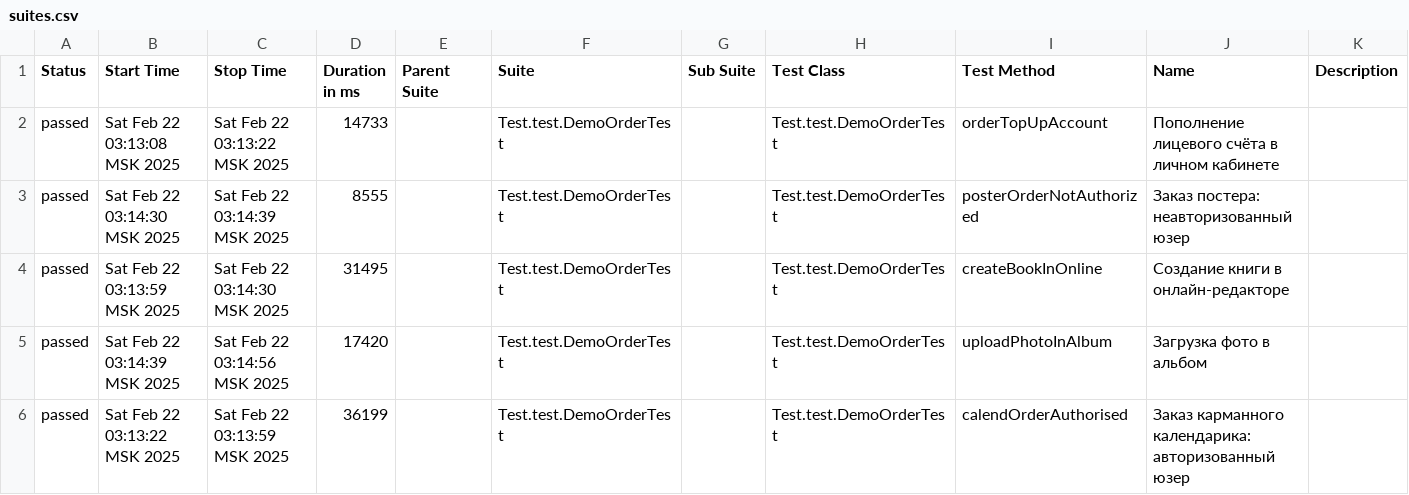
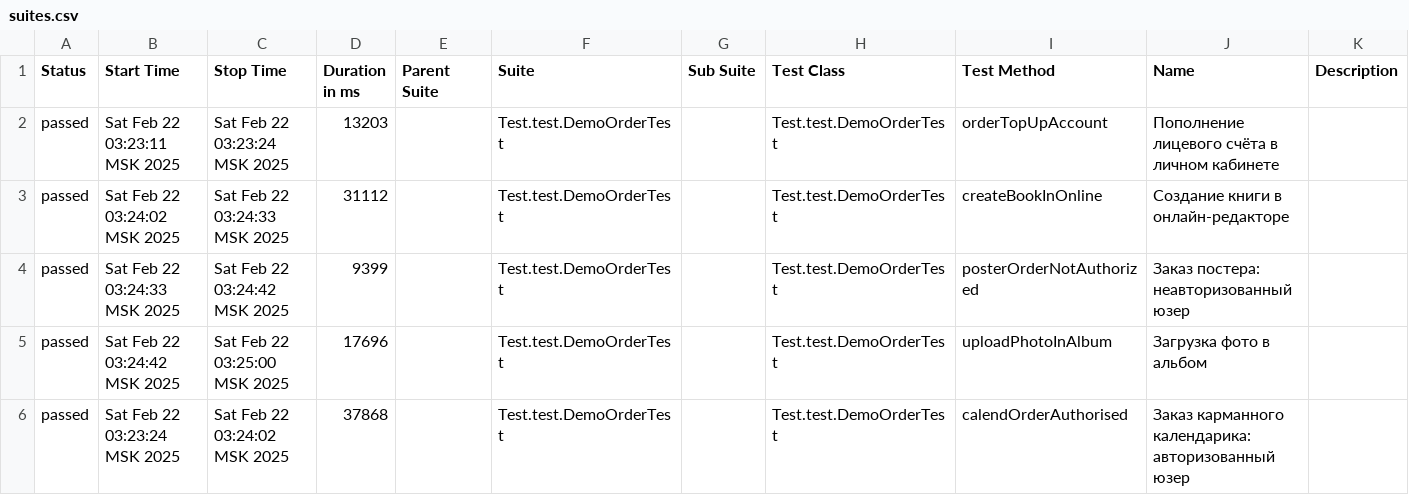
Before and after one commit to MariamPetr/allure-reports-for-web, a CSV file: web-master/allure-maven-plugin/data/suites.csv, drawn as a sheet.

Commit message:
Web Allure Report - master

```diff
--- a/web-master/allure-maven-plugin/data/suites.csv
+++ b/web-master/allure-maven-plugin/data/suites.csv
@@ -1,6 +1,6 @@
 "Status","Start Time","Stop Time","Duration in ms","Parent Suite","Suite","Sub Suite","Test Class","Test Method","Name","Description"
-"passed","Sat Feb 22 03:13:08 MSK 2025","Sat Feb 22 03:13:22 MSK 2025","14733","","Test.test.DemoOrderTest","","Test.test.DemoOrderTest","orderTopUpAccount","Пополнение лицевого счёта в личном кабинете",""
-"passed","Sat Feb 22 03:14:30 MSK 2025","Sat Feb 22 03:14:39 MSK 2025","8555","","Test.test.DemoOrderTest","","Test.test.DemoOrderTest","posterOrderNotAuthorized","Заказ постера: неавторизованный юзер",""
-"passed","Sat Feb 22 03:13:59 MSK 2025","Sat Feb 22 03:14:30 MSK 2025","31495","","Test.test.DemoOrderTest","","Test.test.DemoOrderTest","createBookInOnline","Создание книги в онлайн-редакторе",""
-"passed","Sat Feb 22 03:14:39 MSK 2025","Sat Feb 22 03:14:56 MSK 2025","17420","","Test.test.DemoOrderTest","","Test.test.DemoOrderTest","uploadPhotoInAlbum","Загрузка фото в альбом",""
-"passed","Sat Feb 22 03:13:22 MSK 2025","Sat Feb 22 03:13:59 MSK 2025","36199","","Test.test.DemoOrderTest","","Test.test.DemoOrderTest","calendOrderAuthorised","Заказ карманного календарика: авторизованный юзер",""
+"passed","Sat Feb 22 03:23:11 MSK 2025","Sat Feb 22 03:23:24 MSK 2025","13203","","Test.test.DemoOrderTest","","Test.test.DemoOrderTest","orderTopUpAccount","Пополнение лицевого счёта в личном кабинете",""
+"passed","Sat Feb 22 03:24:02 MSK 2025","Sat Feb 22 03:24:33 MSK 2025","31112","","Test.test.DemoOrderTest","","Test.test.DemoOrderTest","createBookInOnline","Создание книги в онлайн-редакторе",""
+"passed","Sat Feb 22 03:24:33 MSK 2025","Sat Feb 22 03:24:42 MSK 2025","9399","","Test.test.DemoOrderTest","","Test.test.DemoOrderTest","posterOrderNotAuthorized","Заказ постера: неавторизованный юзер",""
+"passed","Sat Feb 22 03:24:42 MSK 2025","Sat Feb 22 03:25:00 MSK 2025","17696","","Test.test.DemoOrderTest","","Test.test.DemoOrderTest","uploadPhotoInAlbum","Загрузка фото в альбом",""
+"passed","Sat Feb 22 03:23:24 MSK 2025","Sat Feb 22 03:24:02 MSK 2025","37868","","Test.test.DemoOrderTest","","Test.test.DemoOrderTest","calendOrderAuthorised","Заказ карманного календарика: авторизованный юзер",""
```
Also changed, not shown: 18 other files.
